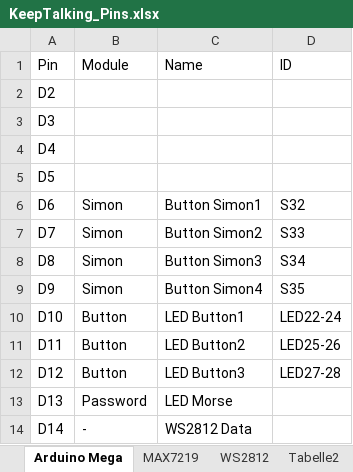
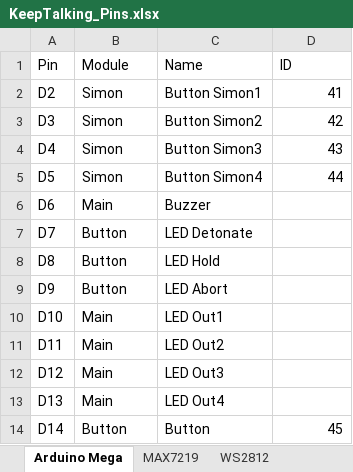
Before and after one commit to Theta-Dev/KeepTalkingBomb, an Excel workbook: KeepTalking_Pins.xlsx, sheet Arduino Mega, drawn as a sheet; only a part is shown; values as stored, in another font and other column widths than the file's, no borders; the diff covers the shown part only; the diff names each change by its address in the sheet, - before the commit and + after, or states it on an @@ line.

```diff
--- a/KeepTalking_Pins.xlsx (sheet Arduino Mega)
+++ b/KeepTalking_Pins.xlsx (sheet Arduino Mega)
-sheet tab: Tabelle2
-B2:B5 (Module): (empty)
+B2:B5 (Module): Simon
-C2 (Name): (empty)
+C2 (Name): Button Simon1
-D2 (ID): (empty)
+D2 (ID): 41
-C3 (Name): (empty)
+C3 (Name): Button Simon2
-D3 (ID): (empty)
+D3 (ID): 42
-C4 (Name): (empty)
+C4 (Name): Button Simon3
-D4 (ID): (empty)
+D4 (ID): 43
-C5 (Name): (empty)
+C5 (Name): Button Simon4
-D5 (ID): (empty)
+D5 (ID): 44
-B6 (Module): Simon
+B6 (Module): Main
-C6 (Name): Button Simon1
+C6 (Name): Buzzer
-D6 (ID): S32
+D6 (ID): (empty)
-B7:B9 (Module): Simon
+B7:B9 (Module): Button
-C7 (Name): Button Simon2
+C7 (Name): LED Detonate
-D7 (ID): S33
+D7 (ID): (empty)
-C8 (Name): Button Simon3
+C8 (Name): LED Hold
-D8 (ID): S34
+D8 (ID): (empty)
-C9 (Name): Button Simon4
+C9 (Name): LED Abort
-D9 (ID): S35
+D9 (ID): (empty)
-B10:B12 (Module): Button
+B10:B12 (Module): Main
-C10 (Name): LED Button1
+C10 (Name): LED Out1
-D10 (ID): LED22-24
+D10 (ID): (empty)
-C11 (Name): LED Button2
+C11 (Name): LED Out2
-D11 (ID): LED25-26
+D11 (ID): (empty)
-C12 (Name): LED Button3
+C12 (Name): LED Out3
-D12 (ID): LED27-28
+D12 (ID): (empty)
-B13 (Module): Password
+B13 (Module): Main
-C13 (Name): LED Morse
+C13 (Name): LED Out4
-B14 (Module): -
+B14 (Module): Button
-C14 (Name): WS2812 Data
+C14 (Name): Button
-D14 (ID): (empty)
+D14 (ID): 45
```
Also changed, not shown: 95 edited cells elsewhere in this sheet, sheet MAX7219, 13 other files.
